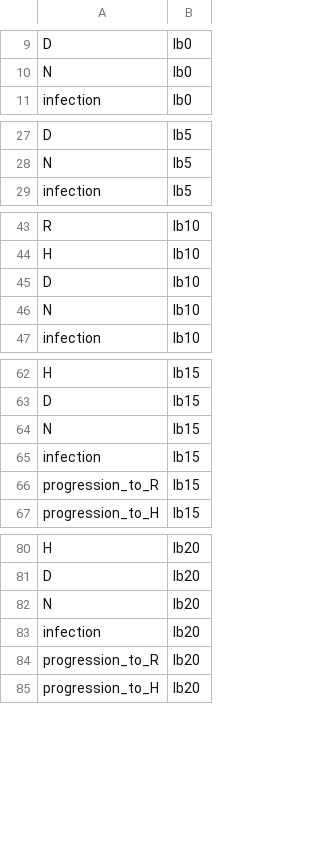
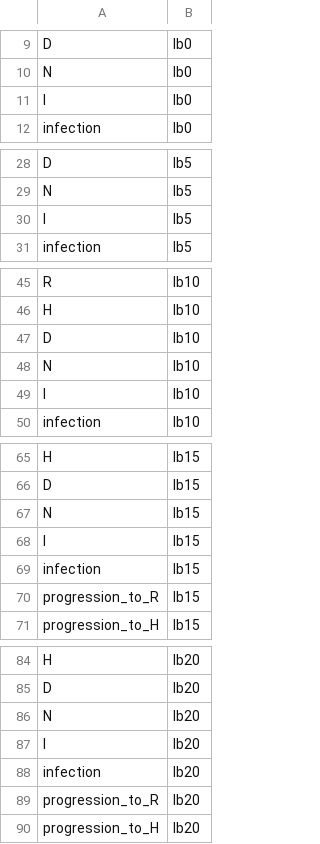
Before and after one commit to phac-nml-phrsd/EPACmodel, a CSV file: inst/models/hosp/variables.csv, drawn as a sheet; only a part is shown, gaps mark what is left out; the diff covers the shown part only.

Commit message:
hosp model can now generate simulations

```diff
--- a/inst/models/hosp/variables.csv
+++ b/inst/models/hosp/variables.csv
@@ -10,2 +10,3 @@ D,lb0
 N,lb0
+I,lb0
 infection,lb0
@@ -28,2 +29,3 @@ D,lb5
 N,lb5
+I,lb5
 infection,lb5
@@ -46,2 +48,3 @@ D,lb10
 N,lb10
+I,lb10
 infection,lb10
@@ -64,2 +67,3 @@ D,lb15
 N,lb15
+I,lb15
 infection,lb15
@@ -82,2 +86,3 @@ D,lb20
 N,lb20
+I,lb20
 infection,lb20
```
Also changed, not shown: 12 added rows elsewhere in this file, 3 other files.
